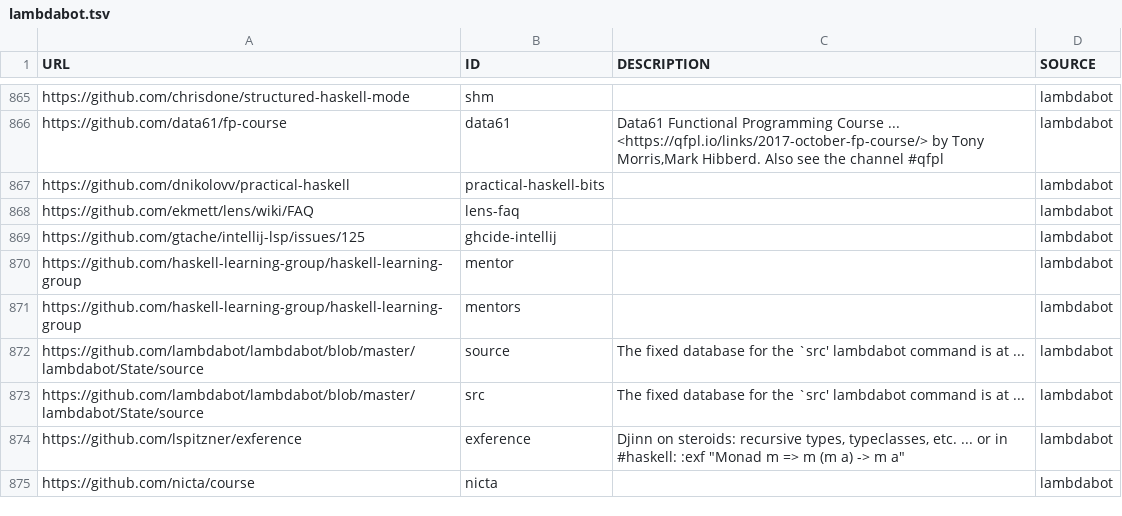
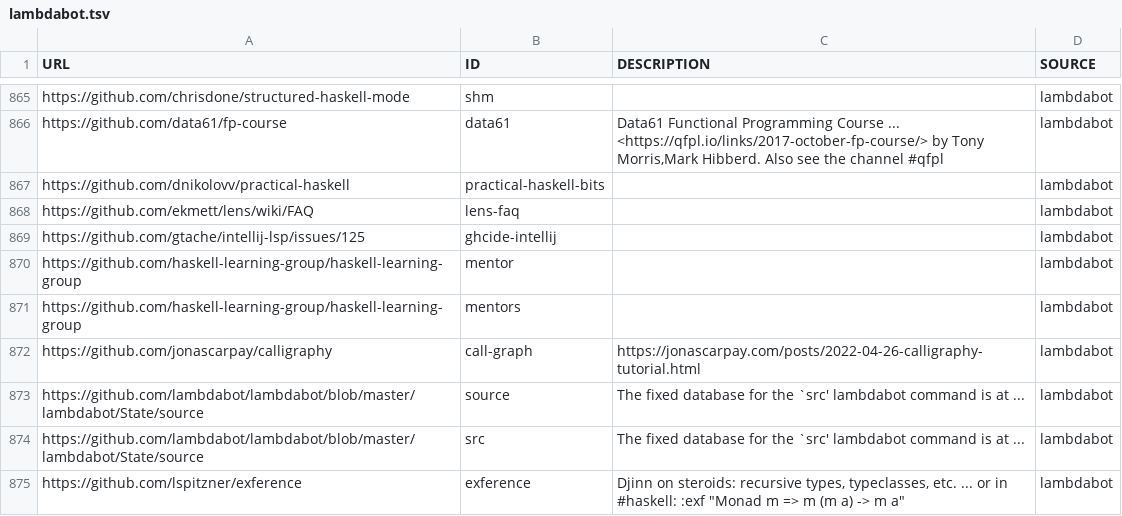
Before and after one commit to simonmichael/haskell-links-data, a TSV file: lambdabot.tsv, drawn as a sheet; only a part is shown, gaps mark what is left out; the shorter side is filled out with more unchanged rows.

Commit message:
update lambdabot

```diff
--- a/lambdabot.tsv
+++ b/lambdabot.tsv
@@ -871,2 +871,3 @@ https://github.com/haskell-learning-group/haskell-learning-group	mentor		lambdab
 https://github.com/haskell-learning-group/haskell-learning-group	mentors		lambdabot
+https://github.com/jonascarpay/calligraphy	call-graph	https://jonascarpay.com/posts/2022-04-26-calligraphy-tutorial.html	lambdabot
 https://github.com/lambdabot/lambdabot/blob/master/lambdabot/State/source	source	The fixed database for the `src' lambdabot command is at  ... 	lambdabot
```
